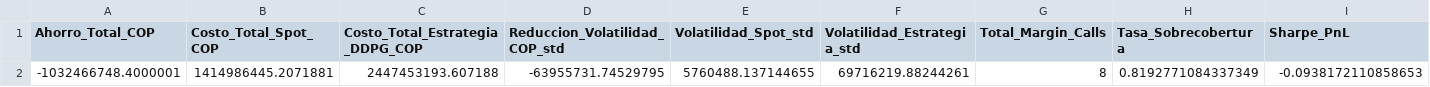
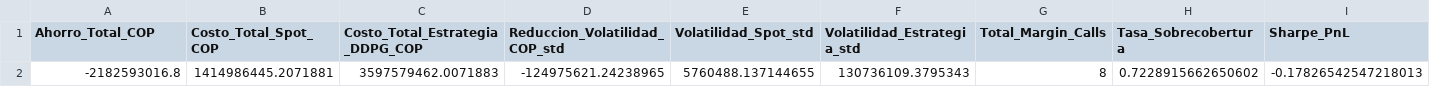
Before and after one commit to shaka03/bot_futuros, a CSV file: results/option1/financial_report_ddpg.csv, drawn as a sheet.

```diff
--- a/results/option1/financial_report_ddpg.csv
+++ b/results/option1/financial_report_ddpg.csv
@@ -1,2 +1,2 @@
 Ahorro_Total_COP,Costo_Total_Spot_COP,Costo_Total_Estrategia_DDPG_COP,Reduccion_Volatilidad_COP_std,Volatilidad_Spot_std,Volatilidad_Estrategia_std,Total_Margin_Calls,Tasa_Sobrecobertura,Sharpe_PnL
--1032466748.4000001,1414986445.2071881,2447453193.607188,-63955731.74529795,5760488.137144655,69716219.88244261,8,0.8192771084337349,-0.0938172110858653
+-2182593016.8,1414986445.2071881,3597579462.0071883,-124975621.24238965,5760488.137144655,130736109.3795343,8,0.7228915662650602,-0.17826542547218013
```
Also changed, not shown: results/option1/evaluation_rollout_ddpg.csv, 9 other files.
